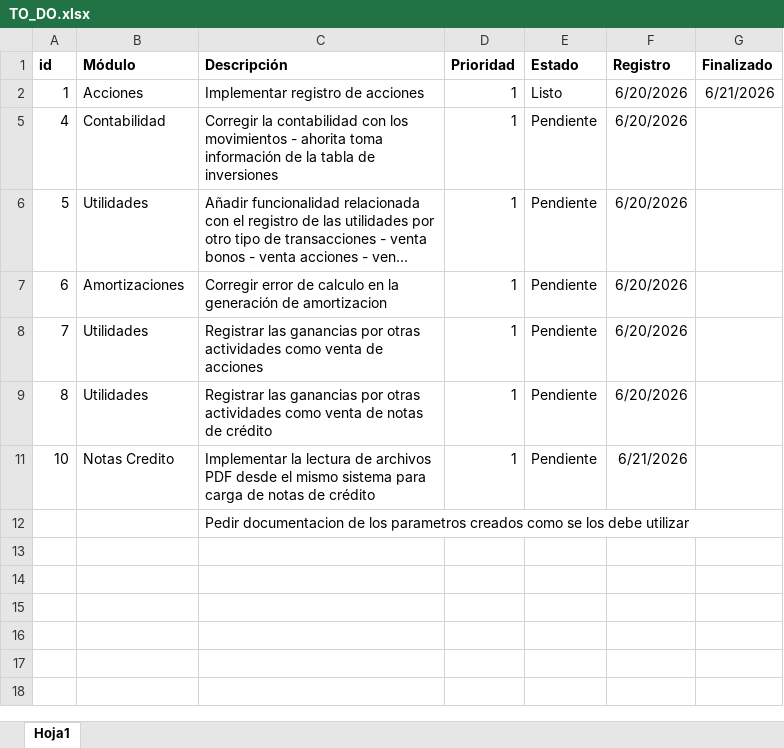
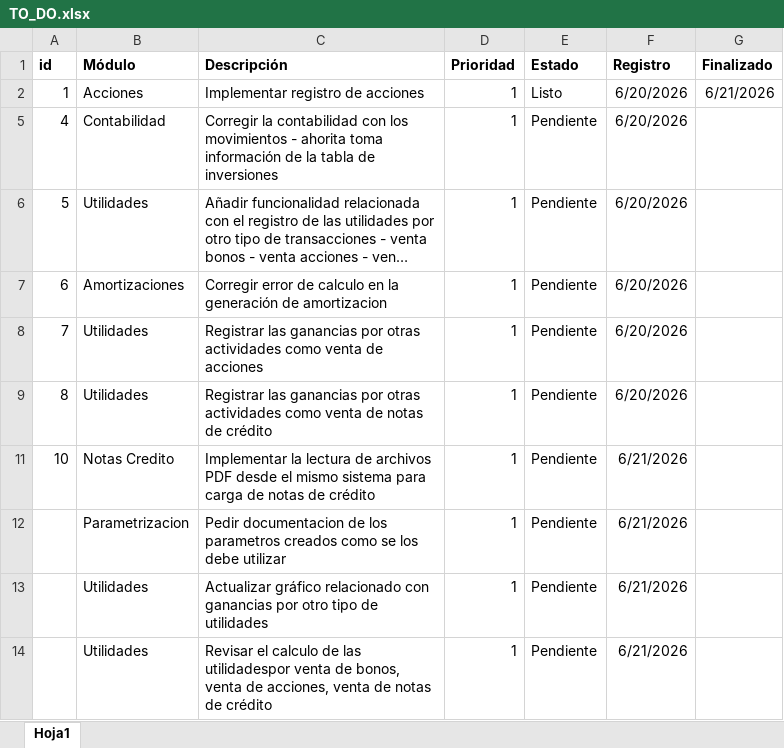
Before and after one commit to jhonorellana/SGII, an Excel workbook: documentacion/TO_DO.xlsx, sheet Hoja1, drawn as a sheet; long unchanged cells end in …; values as stored, in another font and other column widths than the file's, no borders; charts and pictures not drawn; removed rows and columns are numbered as before the commit, all else as after; the diff names each change by its address in the sheet, - before the commit and + after, or states it on an @@ line.

```diff
--- a/documentacion/TO_DO.xlsx (sheet Hoja1)
+++ b/documentacion/TO_DO.xlsx (sheet Hoja1)
-row 12:  |  | Pedir documentacion de los parametros creados como se los debe utilizar
+row 12:  | Parametrizacion | Pedir documentacion de los parametros creados como se los debe utilizar | 1 | Pendiente | 6/21/2026
+row 13:  | Utilidades | Actualizar gráfico relacionado con ganancias por otro tipo de utilidades | 1 | Pendiente | 6/21/2026
+row 14:  | Utilidades | Revisar el calculo de las utilidadespor venta de bonos, venta de acciones, venta de notas de crédito | 1 | Pendiente | 6/21/2026
```
Also changed, not shown: charts or pictures, 4 other files.
